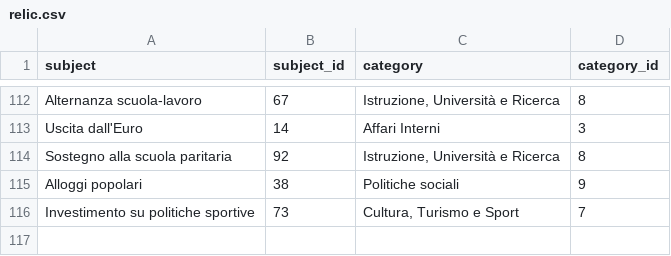
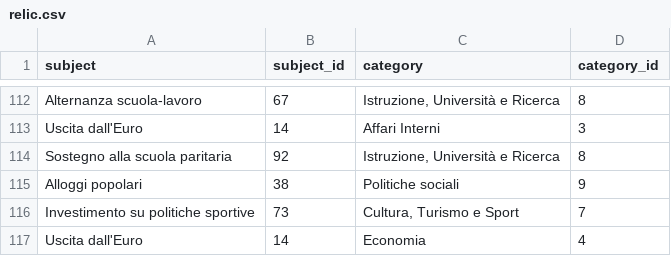
Before and after one commit to indecis-it/data, a CSV file: data/relic.csv, drawn as a sheet; only a part is shown, gaps mark what is left out.

```diff
--- a/data/relic.csv
+++ b/data/relic.csv
@@ -116 +116,2 @@ Alloggi popolari,38,Politiche sociali,9
 Investimento su politiche sportive,73,"Cultura, Turismo e Sport",7
+Uscita dall'Euro,14,Economia,4
```
Also changed, not shown: 3 other files.
